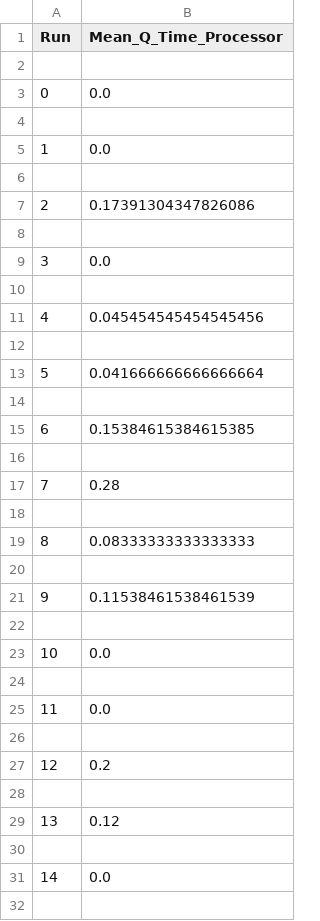
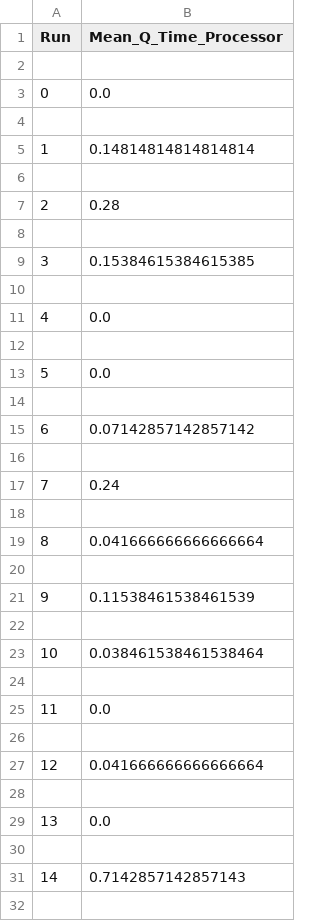
Before and after one commit to OlegKret/Models, a CSV file: trial_results.csv, drawn as a sheet; only a part is shown; the diff covers the shown part only.

```diff
--- a/trial_results.csv
+++ b/trial_results.csv
@@ -4,17 +4,17 @@ Run,Mean_Q_Time_Processor
 
-1,0.0
+1,0.14814814814814814
 
-2,0.17391304347826086
+2,0.28
 
-3,0.0
+3,0.15384615384615385
 
-4,0.045454545454545456
+4,0.0
 
-5,0.041666666666666664
+5,0.0
 
-6,0.15384615384615385
+6,0.07142857142857142
 
-7,0.28
+7,0.24
 
-8,0.08333333333333333
+8,0.041666666666666664
 
@@ -22,3 +22,3 @@ Run,Mean_Q_Time_Processor
 
-10,0.0
+10,0.038461538461538464
 
@@ -26,7 +26,7 @@ Run,Mean_Q_Time_Processor
 
-12,0.2
+12,0.041666666666666664
 
-13,0.12
+13,0.0
 
-14,0.0
+14,0.7142857142857143
 
```
Also changed, not shown: 77 edited cells elsewhere in this file, 2 other files.
